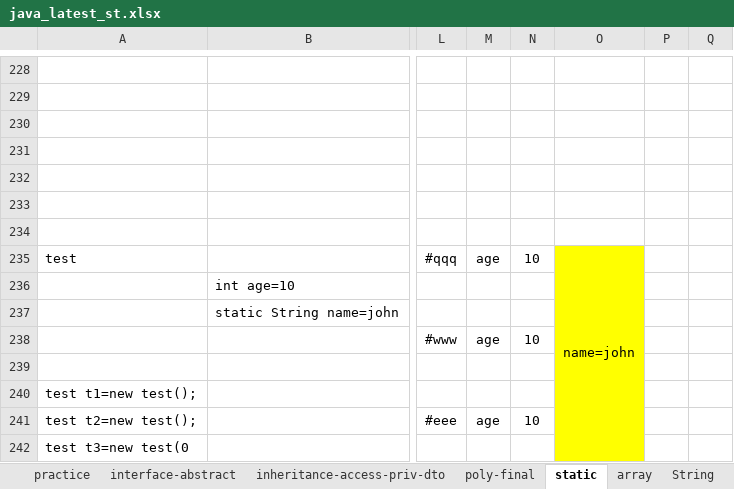
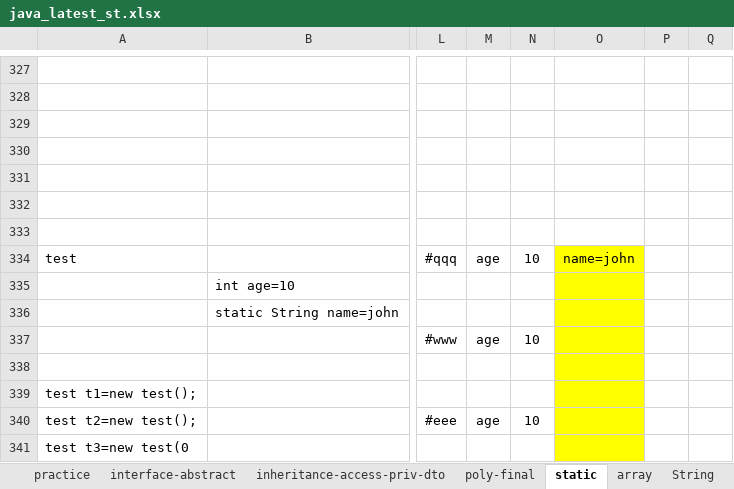
Before and after one commit to thinkcodegravity/dec24java, an Excel workbook: java_latest_st.xlsx, sheet static, drawn as a sheet; only a part is shown, gaps mark what is left out; values as stored, in another font and other column widths than the file's, no borders; 1 other sheet too large or unreadable and not compared; removed rows and columns are numbered as before the commit, all else as after; the diff covers the shown part only; the diff names each change by its address in the sheet, - before the commit and + after, or states it on an @@ line.

```diff
--- a/java_latest_st.xlsx (sheet static)
+++ b/java_latest_st.xlsx (sheet static)
-O235:O242 merged
```
Also changed, not shown: 99 added rows elsewhere in this sheet, sheet array, 4 other files.
